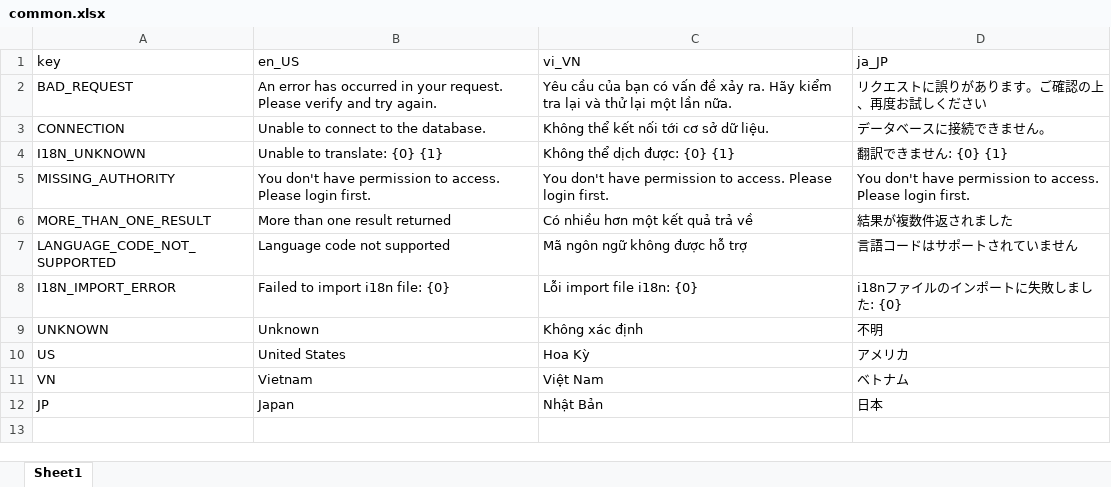
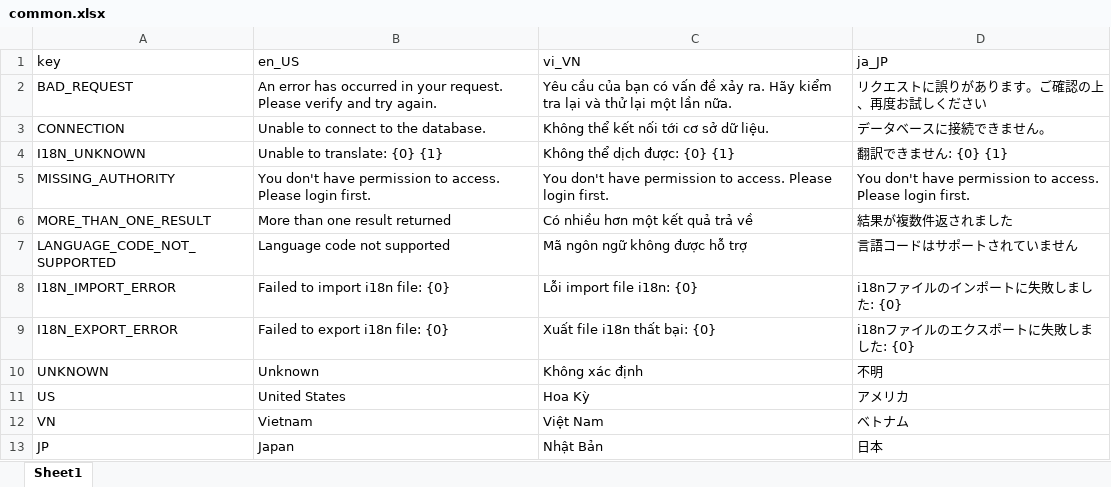
Before and after one commit to Multi-Module-Spring/Common, an Excel workbook: src/main/resources/i18n/common.xlsx, sheet Sheet1, drawn as a sheet; values as stored, in another font and other column widths than the file's, no borders; the diff names each change by its address in the sheet, - before the commit and + after, or states it on an @@ line.

```diff
--- a/src/main/resources/i18n/common.xlsx (sheet Sheet1)
+++ b/src/main/resources/i18n/common.xlsx (sheet Sheet1)
+row 9: I18N_EXPORT_ERROR | Failed to export i18n file: {0} | Xuất file i18n thất bại: {0} | i18nファイルのエクスポートに失敗しました: {0}
```
Also changed, not shown: 5 other files.
